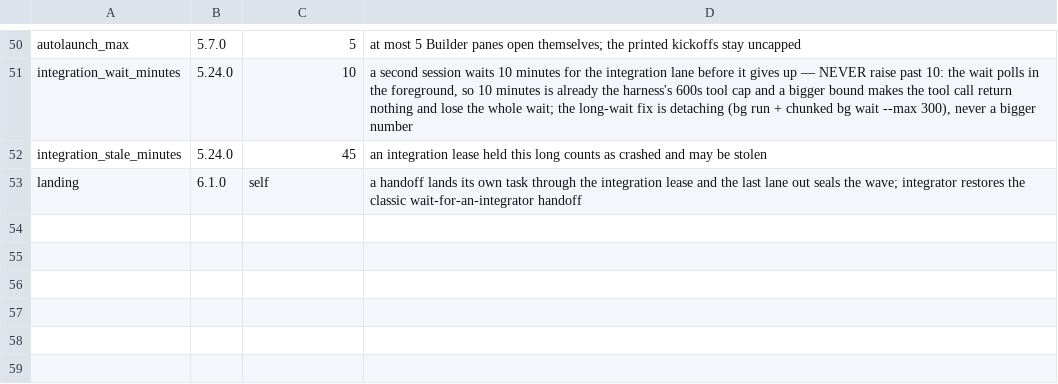
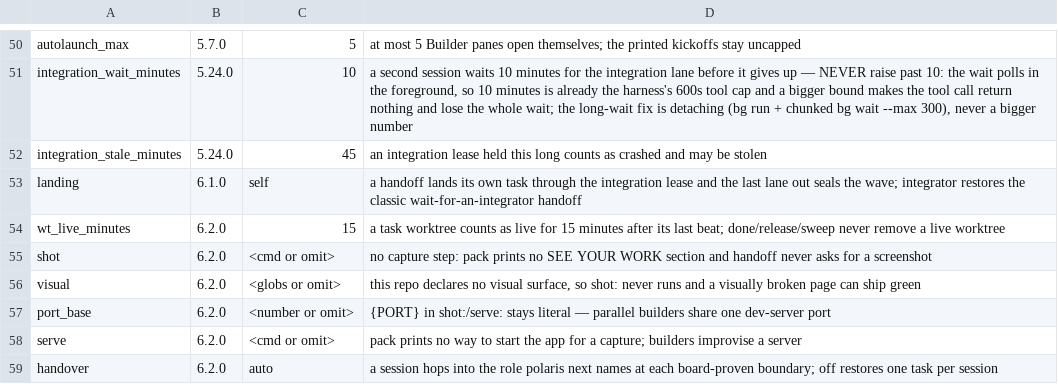
Before and after one commit to oscarsolis3301/POLARIS, a TSV file: ops/KEYS.tsv, drawn as a sheet; only a part is shown, gaps mark what is left out; the diff names each change by its address in the sheet, - before the commit and + after, or states it on an @@ line.

Commit message:
chore(polaris): the published 6.2.2 kit now runs this board
Everything we built this sprint was living in the source folder while the
copy doing the actual work was three weeks behind. This swaps it over, so
the protections we wrote now protect us.

```diff
--- a/ops/KEYS.tsv
+++ b/ops/KEYS.tsv
+row 54: wt_live_minutes | 6.2.0 | 15 | a task worktree counts as live for 15 minutes after its last beat; done/release/sweep never remove a live worktree
+row 55: shot | 6.2.0 | <cmd or omit> | no capture step: pack prints no SEE YOUR WORK section and handoff never asks for a screenshot
+row 56: visual | 6.2.0 | <globs or omit> | this repo declares no visual surface, so shot: never runs and a visually broken page can ship green
+row 57: port_base | 6.2.0 | <number or omit> | {PORT} in shot:/serve: stays literal — parallel builders share one dev-server port
+row 58: serve | 6.2.0 | <cmd or omit> | pack prints no way to start the app for a capture; builders improvise a server
+row 59: handover | 6.2.0 | auto | a session hops into the role polaris next names at each board-proven boundary; off restores one task per session
```
Also changed, not shown: 39 other files.
